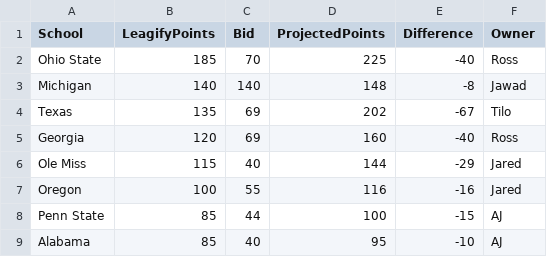
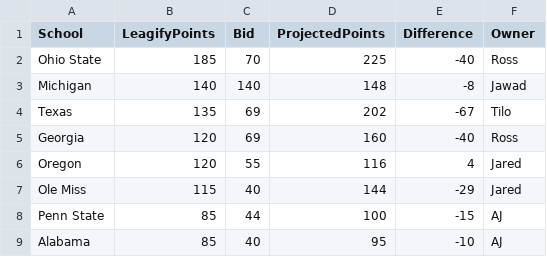
Before and after one commit to zo0o0ot/draft-scorer-nfl, a CSV file: leagify-result-stats/2025/2025DraftPointsBySchool.csv, drawn as a sheet; only a part is shown; removed rows and columns are numbered as before the commit, all else as after; the diff names each change by its address in the sheet, - before the commit and + after, or states it on an @@ line.

```diff
--- a/leagify-result-stats/2025/2025DraftPointsBySchool.csv
+++ b/leagify-result-stats/2025/2025DraftPointsBySchool.csv
+row 6: Oregon | 120 | 55 | 116 | 4 | Jared
-row 7: Oregon | 100 | 55 | 116 | -16 | Jared
```
Also changed, not shown: leagify-result-stats/2025/2025LeagifySchoolStats.csv, 3 other files.
